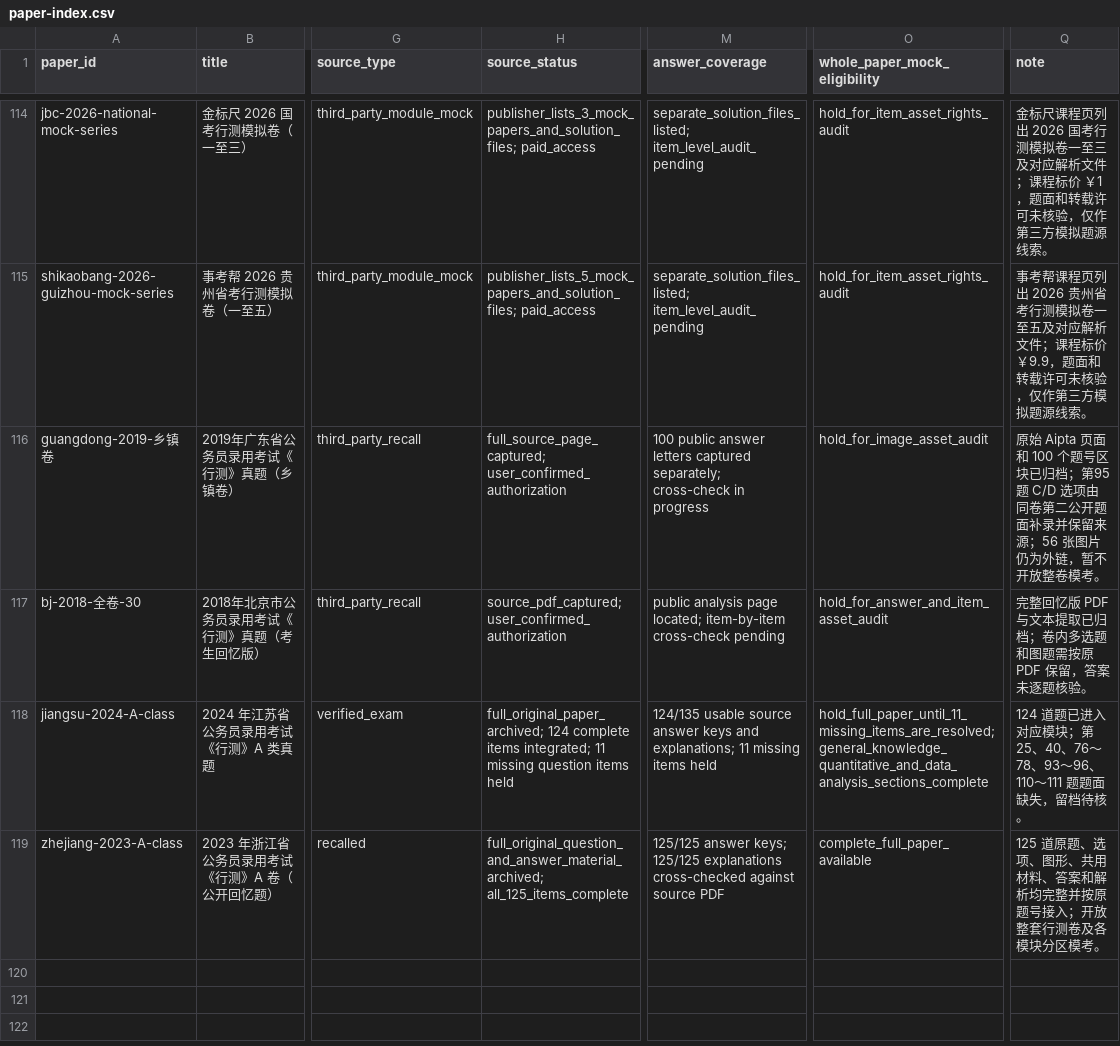
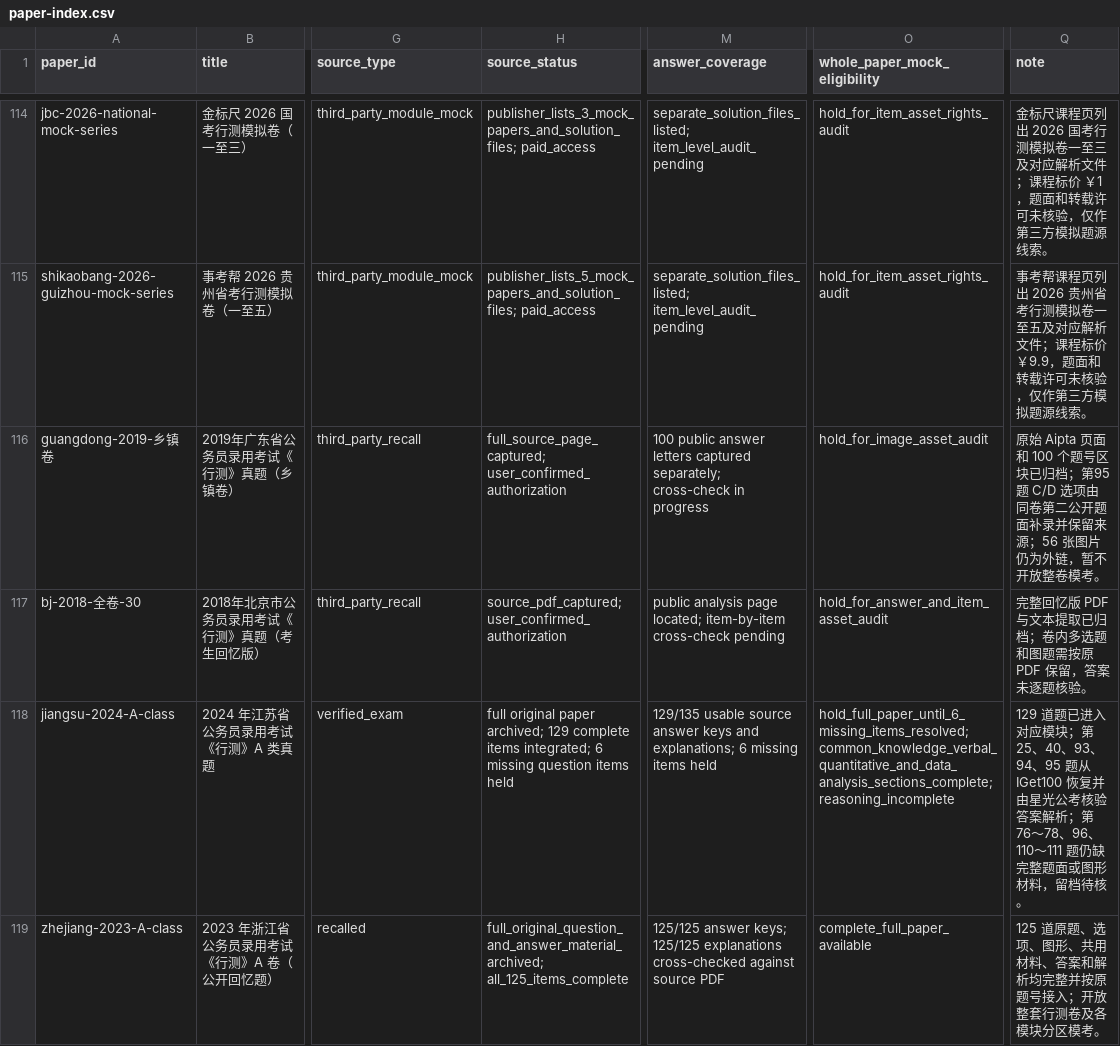
Before and after one commit to shy-sgsg/jingkao, a CSV file: docs/question-collection/paper-index.csv, drawn as a sheet; only a part is shown, gaps mark what is left out; the diff names each change by its address in the sheet, - before the commit and + after, or states it on an @@ line.

```diff
--- a/docs/question-collection/paper-index.csv
+++ b/docs/question-collection/paper-index.csv
-H118 (source_status): full_original_paper_archived; 124 complete items integrated; 11 missing question…
+H118 (source_status): full original paper archived; 129 complete items integrated; 6 missing question…
-M118 (answer_coverage): 124/135 usable source answer keys and explanations; 11 missing items…
+M118 (answer_coverage): 129/135 usable source answer keys and explanations; 6 missing items…
-O118 (whole_paper_mock_eligibility): hold_full_paper_until_11_missing_items_are_resolved; general_knowledge_quantitative_and_data_analysis_sections_complete
+O118 (whole_paper_mock_eligibility): hold_full_paper_until_6_missing_items_resolved; common_knowledge_verbal_quantitative_and_data_analysis_sections_complete; reasoning_incomplete
-Q118 (note): 124 道题已进入对应模块；第 25、40、76～78、93～96、110～111 题题面缺失，留档待…
+Q118 (note): 129 道题已进入对应模块；第 25、40、93、94、95 题从 IGet100 恢复并由星光公考核验答案解析；第 76～78、96、110～111 题仍缺完整题面或图形材料，留档待…
```
Also changed, not shown: docs/question-collection/question-index.csv, docs/question-collection/source-catalog.csv, 13 other files.
